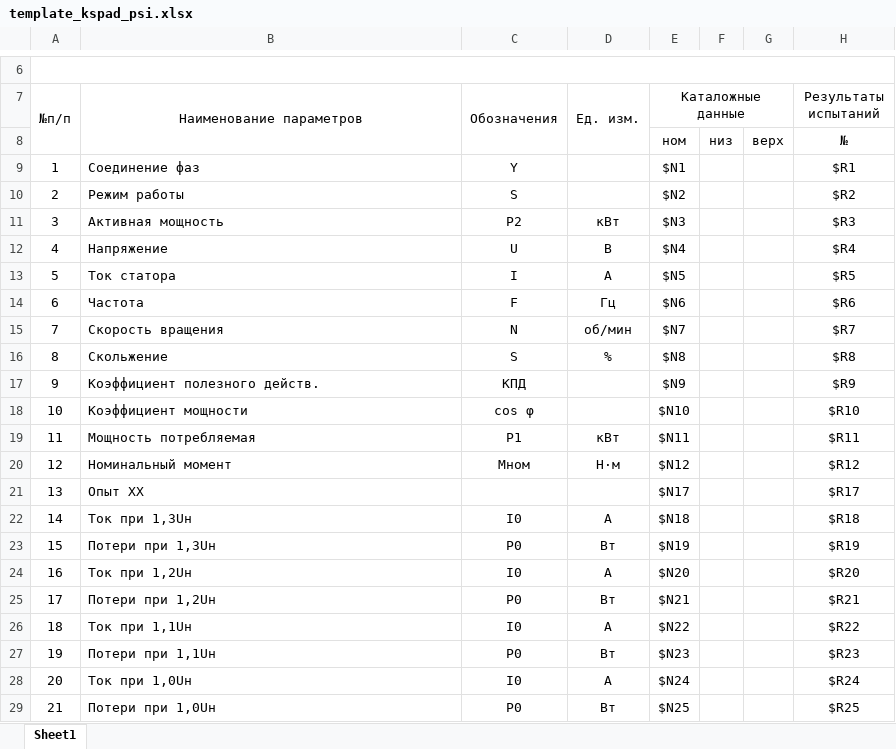
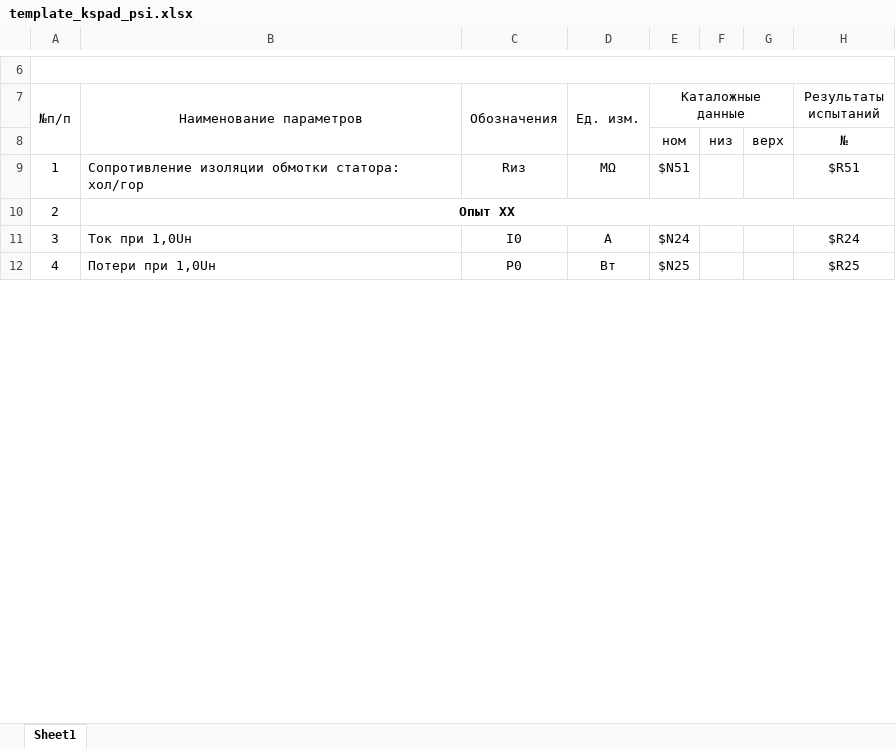
Before and after one commit to meepo161/kspadUralElectroNew, an Excel workbook: app/src/main/res/raw/template_kspad_psi.xlsx, sheet Sheet1, drawn as a sheet; only a part is shown, gaps mark what is left out; values as stored, in another font and other column widths than the file's, no borders; removed rows and columns are numbered as before the commit, all else as after; the diff covers the shown part only; the diff names each change by its address in the sheet, - before the commit and + after, or states it on an @@ line.

```diff
--- a/app/src/main/res/raw/template_kspad_psi.xlsx (sheet Sheet1)
+++ b/app/src/main/res/raw/template_kspad_psi.xlsx (sheet Sheet1)
-row 9: 1 | Соединение фаз | Y |  | $N1 |  |  | $R1
-row 10: 2 | Режим работы | S |  | $N2 |  |  | $R2
-row 11: 3 | Активная мощность | P2 | кВт | $N3 |  |  | $R3
-row 12: 4 | Напряжение | U | В | $N4 |  |  | $R4
-row 13: 5 | Ток статора | I | А | $N5 |  |  | $R5
-row 14: 6 | Частота | F | Гц | $N6 |  |  | $R6
-row 15: 7 | Скорость вращения | N | об/мин | $N7 |  |  | $R7
-row 16: 8 | Скольжение | S | % | $N8 |  |  | $R8
-row 17: 9 | Коэффициент полезного действ. | КПД |  | $N9 |  |  | $R9
-row 18: 10 | Коэффициент мощности | cos φ |  | $N10 |  |  | $R10
-row 19: 11 | Мощность потребляемая | P1 | кВт | $N11 |  |  | $R11
-row 20: 12 | Номинальный момент | Mном | Н·м | $N12 |  |  | $R12
+row 9: 1 | Сопротивление изоляции обмотки статора: хол/гор | Rиз | МΩ | $N51 |  |  | $R51
@@ column A (№п/п) renumbered between rows 10 and 25 @@
@@ B10 bold: off → on, alignment: left → center @@
+B10:H10 merged
-E10 (Каталожные данные): $N17
+E10 (Каталожные данные): (empty)
-H10 (Результаты испытаний): $R17
+H10 (Результаты испытаний): (empty)
-row 22: 14 | Ток при 1,3Uн | I0 | А | $N18 |  |  | $R18
-row 23: 15 | Потери при 1,3Uн | P0 | Вт | $N19 |  |  | $R19
-row 24: 16 | Ток при 1,2Uн | I0 | А | $N20 |  |  | $R20
-row 25: 17 | Потери при 1,2Uн | P0 | Вт | $N21 |  |  | $R21
-row 26: 18 | Ток при 1,1Uн | I0 | А | $N22 |  |  | $R22
-row 27: 19 | Потери при 1,1Uн | P0 | Вт | $N23 |  |  | $R23
```
Also changed, not shown: 24 removed rows, 6 edited cells, cell formats and merged cells elsewhere in this sheet, app/src/main/res/raw/template_kspad_pi.xlsx.
